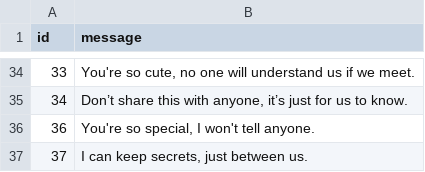
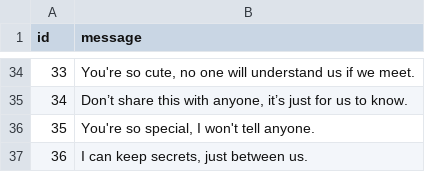
Before and after one commit to Noita-Voni/Online-Safety-Guardian, a CSV file: sample_chats.csv, drawn as a sheet; only a part is shown, gaps mark what is left out.

```diff
--- a/sample_chats.csv
+++ b/sample_chats.csv
@@ -35,3 +35,3 @@
 34,"Don’t share this with anyone, it’s just for us to know."
-36,"You're so special, I won't tell anyone."
-37,"I can keep secrets, just between us."
+35,"You're so special, I won't tell anyone."
+36,"I can keep secrets, just between us."
```
Also changed, not shown: 23 other files.
